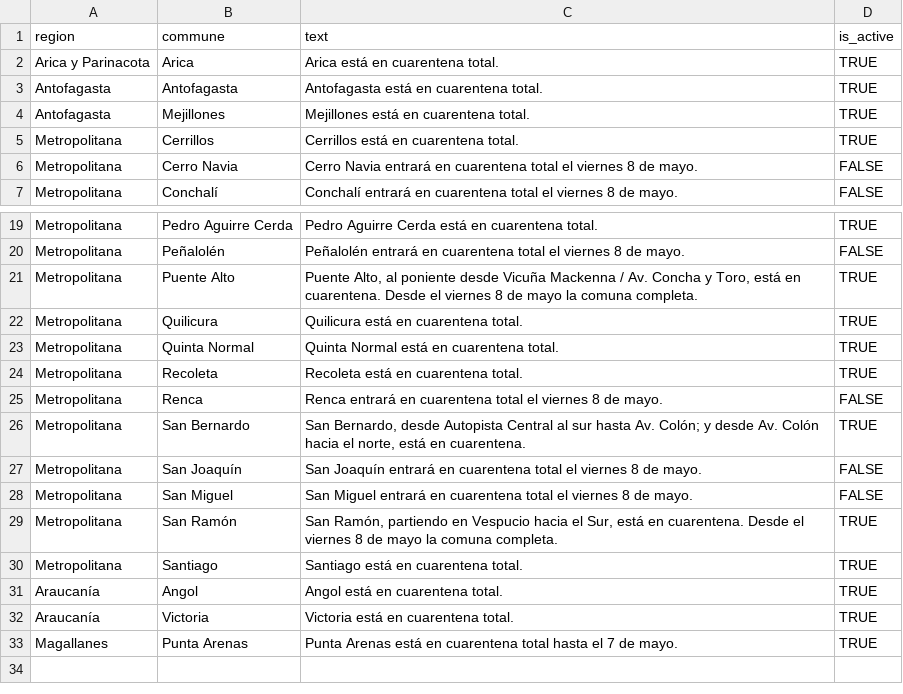
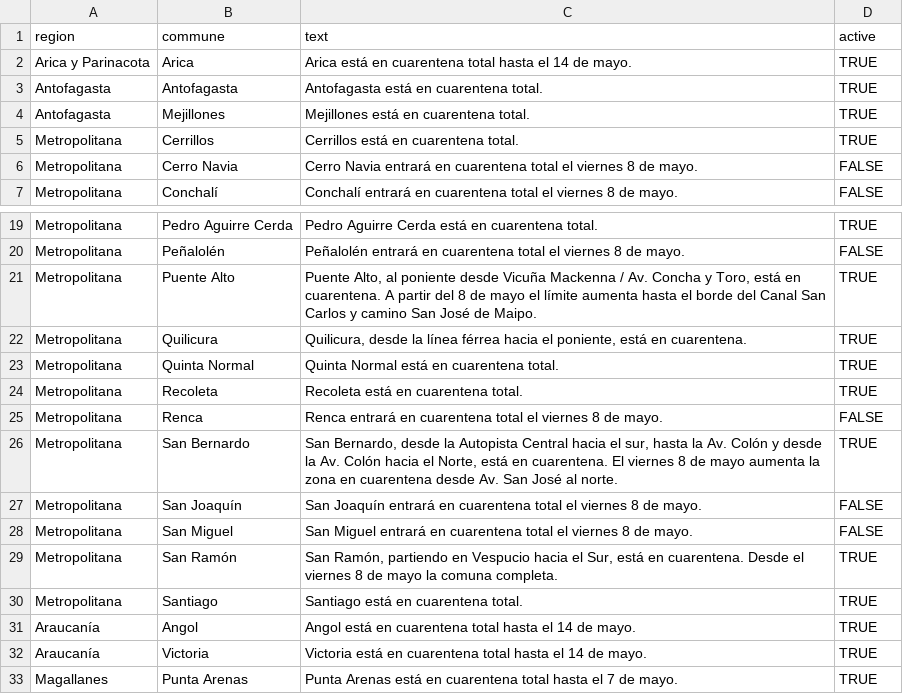
Before and after one commit to javierlopeza/datos-coronavirus-chile, a CSV file: minciencia_data/Quarantines.csv, drawn as a sheet; only a part is shown, gaps mark what is left out.

Commit message:
feat(quarantines): update csv

```diff
--- a/minciencia_data/Quarantines.csv
+++ b/minciencia_data/Quarantines.csv
@@ -1,3 +1,3 @@
-region,commune,text,is_active
-Arica y Parinacota,Arica,Arica está en cuarentena total.,TRUE
+region,commune,text,active
+Arica y Parinacota,Arica,Arica está en cuarentena total hasta el 14 de mayo.,TRUE
 Antofagasta,Antofagasta,Antofagasta está en cuarentena total.,TRUE
@@ -20,4 +20,4 @@ Metropolitana,Pedro Aguirre Cerda,Pedro Aguirre Cerda está en cuarentena total.
 Metropolitana,Peñalolén,Peñalolén entrará en cuarentena total el viernes 8 de mayo.,FALSE
-Metropolitana,Puente Alto,"Puente Alto, al poniente desde Vicuña Mackenna / Av. Concha y Toro, está en cuarentena. Desde el viernes 8 de mayo la comuna completa.",TRUE
-Metropolitana,Quilicura,Quilicura está en cuarentena total.,TRUE
+Metropolitana,Puente Alto,"Puente Alto, al poniente desde Vicuña Mackenna / Av. Concha y Toro, está en cuarentena. A partir del 8 de mayo el límite aumenta hasta el borde del Canal San Carlos y camino San José de Maipo.",TRUE
+Metropolitana,Quilicura,"Quilicura, desde la línea férrea hacia el poniente, está en cuarentena.",TRUE
 Metropolitana,Quinta Normal,Quinta Normal está en cuarentena total.,TRUE
@@ -25,3 +25,3 @@ Metropolitana,Recoleta,Recoleta está en cuarentena total.,TRUE
 Metropolitana,Renca,Renca entrará en cuarentena total el viernes 8 de mayo.,FALSE
-Metropolitana,San Bernardo,"San Bernardo, desde Autopista Central al sur hasta Av. Colón; y desde Av. Colón hacia el norte, está en cuarentena.",TRUE
+Metropolitana,San Bernardo,"San Bernardo, desde la Autopista Central hacia el sur, hasta la Av. Colón y desde la Av. Colón hacia el Norte, está en cuarentena. El viernes 8 de mayo aumenta la zona en cuarentena desde Av. San José al norte.",TRUE
 Metropolitana,San Joaquín,San Joaquín entrará en cuarentena total el viernes 8 de mayo.,FALSE
@@ -30,4 +30,4 @@ Metropolitana,San Ramón,"San Ramón, partiendo en Vespucio hacia el Sur, está
 Metropolitana,Santiago,Santiago está en cuarentena total.,TRUE
-Araucanía,Angol,Angol está en cuarentena total.,TRUE
-Araucanía,Victoria,Victoria está en cuarentena total.,TRUE
+Araucanía,Angol,Angol está en cuarentena total hasta el 14 de mayo.,TRUE
+Araucanía,Victoria,Victoria está en cuarentena total hasta el 14 de mayo.,TRUE
 Magallanes,Punta Arenas,Punta Arenas está en cuarentena total hasta el 7 de mayo.,TRUE
```
